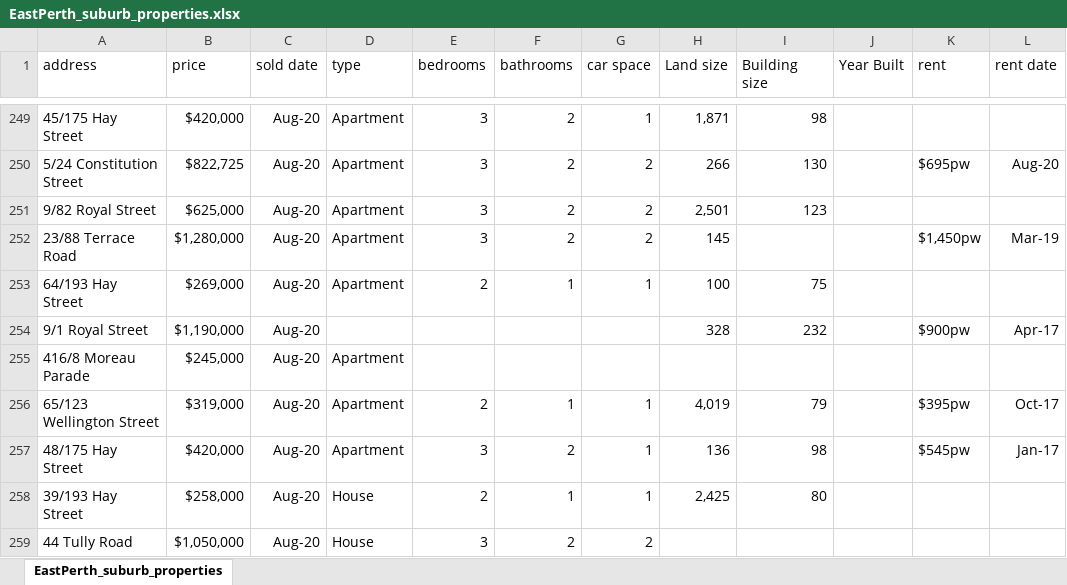
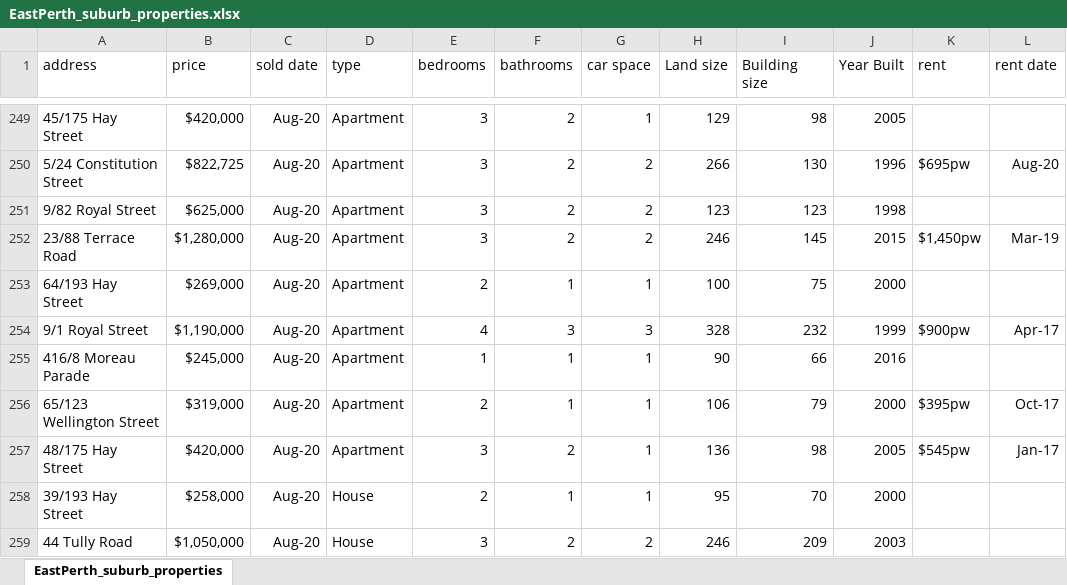
Before and after one commit to helenamin/Perth-City-Properties, an Excel workbook: data/EastPerth_suburb_properties.xlsx, sheet EastPerth_suburb_properties, drawn as a sheet; only a part is shown, gaps mark what is left out; values as stored, in another font and other column widths than the file's, no borders; the diff covers the shown part only; the diff names each change by its address in the sheet, - before the commit and + after, or states it on an @@ line.

```diff
--- a/data/EastPerth_suburb_properties.xlsx (sheet EastPerth_suburb_properties)
+++ b/data/EastPerth_suburb_properties.xlsx (sheet EastPerth_suburb_properties)
-H249 (Land size): 1,871
+H249 (Land size): 129
-J249 (Year Built): (empty)
+J249 (Year Built): 2005
-J250 (Year Built): (empty)
+J250 (Year Built): 1996
-H251 (Land size): 2,501
+H251 (Land size): 123
-J251 (Year Built): (empty)
+J251 (Year Built): 1998
-H252 (Land size): 145
+H252 (Land size): 246
-I252 (Building size): (empty)
+I252 (Building size): 145
-J252 (Year Built): (empty)
+J252 (Year Built): 2015
-J253 (Year Built): (empty)
+J253 (Year Built): 2000
-D254 (type): (empty)
+D254 (type): Apartment
-E254 (bedrooms): (empty)
+E254 (bedrooms): 4
-F254 (bathrooms): (empty)
+F254 (bathrooms): 3
-G254 (car space): (empty)
+G254 (car space): 3
-J254 (Year Built): (empty)
+J254 (Year Built): 1999
-E255 (bedrooms): (empty)
+E255 (bedrooms): 1
-F255 (bathrooms): (empty)
+F255 (bathrooms): 1
-G255 (car space): (empty)
+G255 (car space): 1
-H255 (Land size): (empty)
+H255 (Land size): 90
-I255 (Building size): (empty)
+I255 (Building size): 66
-J255 (Year Built): (empty)
+J255 (Year Built): 2016
-H256 (Land size): 4,019
+H256 (Land size): 106
-J256 (Year Built): (empty)
+J256 (Year Built): 2000
-J257 (Year Built): (empty)
+J257 (Year Built): 2005
-H258 (Land size): 2,425
+H258 (Land size): 95
-I258 (Building size): 80
+I258 (Building size): 70
-J258 (Year Built): (empty)
+J258 (Year Built): 2000
-H259 (Land size): (empty)
+H259 (Land size): 246
-I259 (Building size): (empty)
+I259 (Building size): 209
-J259 (Year Built): (empty)
+J259 (Year Built): 2003
```
Also changed, not shown: 194 edited cells elsewhere in this sheet.
